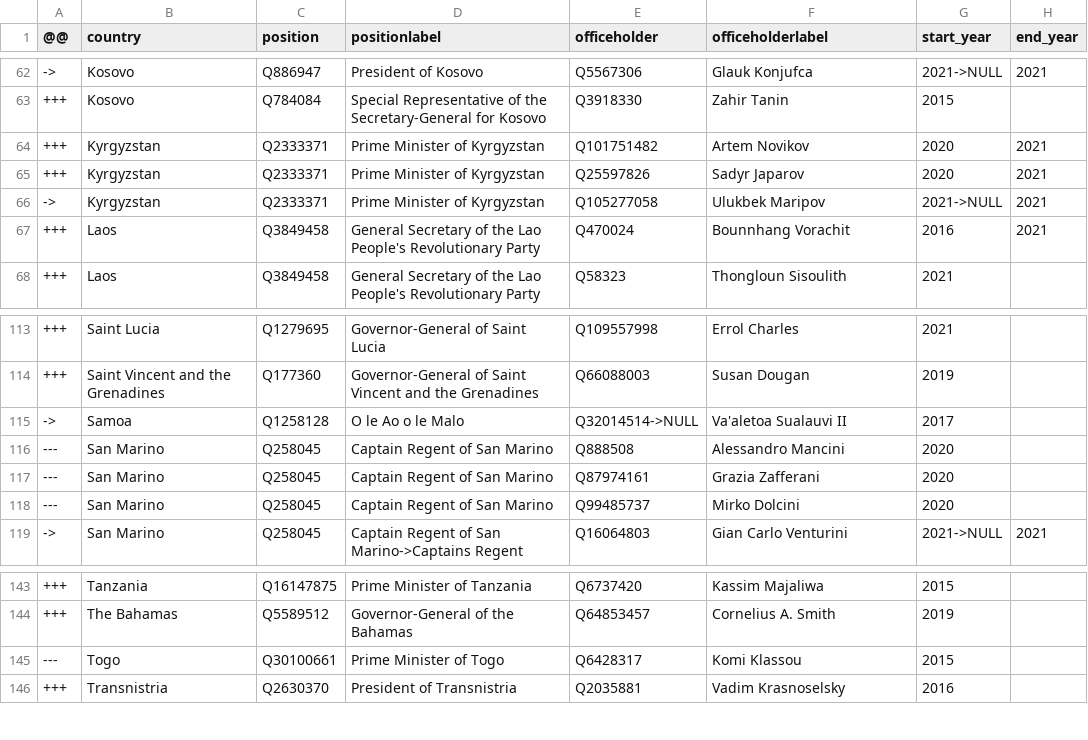
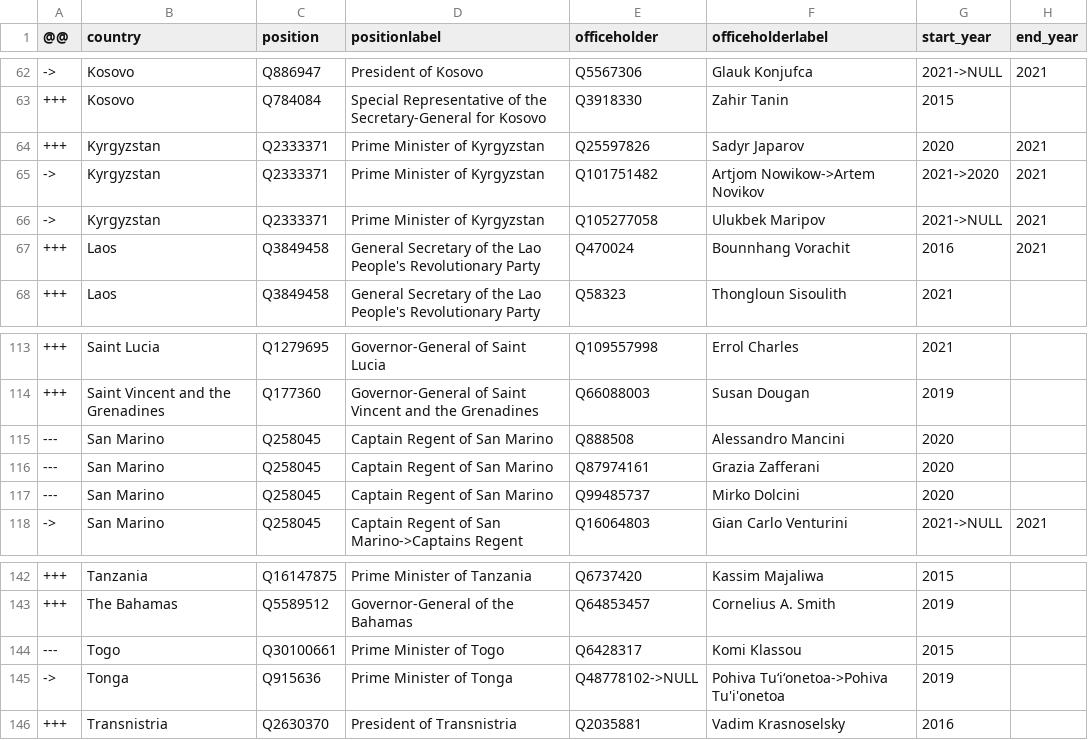
Before and after one commit to every-politician-scrapers/world-leaders-2021, a CSV file: data/diff.csv, drawn as a sheet; only a part is shown, gaps mark what is left out.

```diff
--- a/data/diff.csv
+++ b/data/diff.csv
@@ -63,4 +63,4 @@
 +++,Kosovo,Q784084,Special Representative of the Secretary-General for Kosovo,Q3918330,Zahir Tanin,2015,
-+++,Kyrgyzstan,Q2333371,Prime Minister of Kyrgyzstan,Q101751482,Artem Novikov,2020,2021
 +++,Kyrgyzstan,Q2333371,Prime Minister of Kyrgyzstan,Q25597826,Sadyr Japarov,2020,2021
+->,Kyrgyzstan,Q2333371,Prime Minister of Kyrgyzstan,Q101751482,Artjom Nowikow->Artem Novikov,2021->2020,2021
 ->,Kyrgyzstan,Q2333371,Prime Minister of Kyrgyzstan,Q105277058,Ulukbek Maripov,2021->NULL,2021
@@ -114,3 +114,2 @@
 +++,Saint Vincent and the Grenadines,Q177360,Governor-General of Saint Vincent and the Grenadines,Q66088003,Susan Dougan,2019,
-->,Samoa,Q1258128,O le Ao o le Malo,Q32014514->NULL,Va'aletoa Sualauvi II,2017,
 ---,San Marino,Q258045,Captain Regent of San Marino,Q888508,Alessandro Mancini,2020,
@@ -145,2 +144,3 @@
 ---,Togo,Q30100661,Prime Minister of Togo,Q6428317,Komi Klassou,2015,
+->,Tonga,Q915636,Prime Minister of Tonga,Q48778102->NULL,Pohiva Tuʻiʻonetoa->Pohiva Tu'i'onetoa,2019,
 +++,Transnistria,Q2630370,President of Transnistria,Q2035881,Vadim Krasnoselsky,2016,
```
Also changed, not shown: data/wikidata.csv, data/wikipedia.csv.
